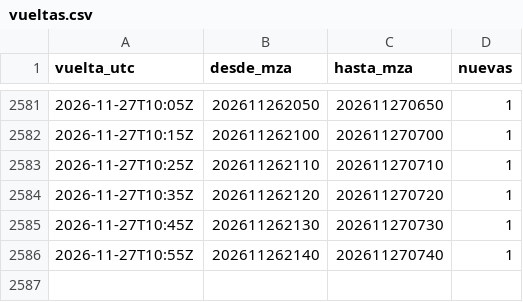
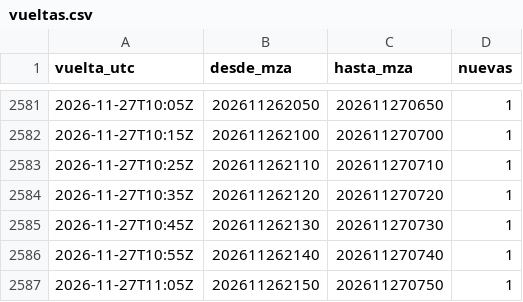
Before and after one commit to valedominguezl/radar-mendoza-pronostico, a CSV file: vueltas.csv, drawn as a sheet; only a part is shown, gaps mark what is left out; the diff names each change by its address in the sheet, - before the commit and + after, or states it on an @@ line.

```diff
--- a/vueltas.csv
+++ b/vueltas.csv
+row 2587: 2026-11-27T11:05Z | 202611262150 | 202611270750 | 1
```
Also changed, not shown: 1 other file.
